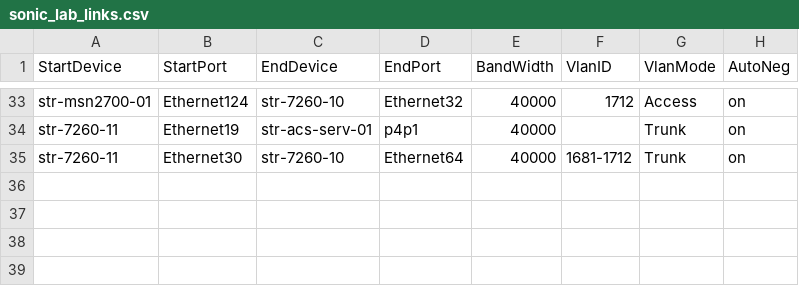
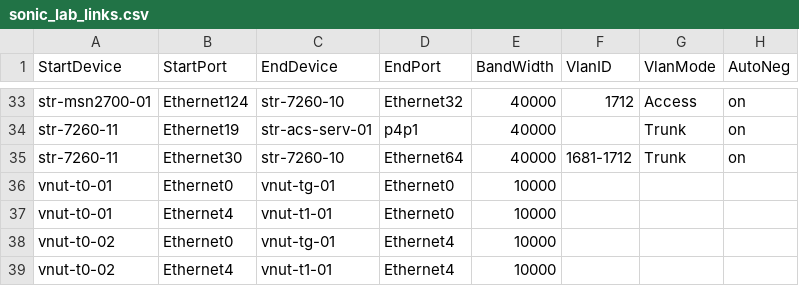
Before and after one commit to bmridul/sonic-mgmt, a CSV file: ansible/files/sonic_lab_links.csv, drawn as a sheet; only a part is shown, gaps mark what is left out; the diff names each change by its address in the sheet, - before the commit and + after, or states it on an @@ line.

```diff
--- a/ansible/files/sonic_lab_links.csv
+++ b/ansible/files/sonic_lab_links.csv
+row 36: vnut-t0-01 | Ethernet0 | vnut-tg-01 | Ethernet0 | 10000
+row 37: vnut-t0-01 | Ethernet4 | vnut-t1-01 | Ethernet0 | 10000
+row 38: vnut-t0-02 | Ethernet0 | vnut-tg-01 | Ethernet4 | 10000
+row 39: vnut-t0-02 | Ethernet4 | vnut-t1-01 | Ethernet4 | 10000
```
Also changed, not shown: ansible/files/sonic_lab_devices.csv, 24 other files.
